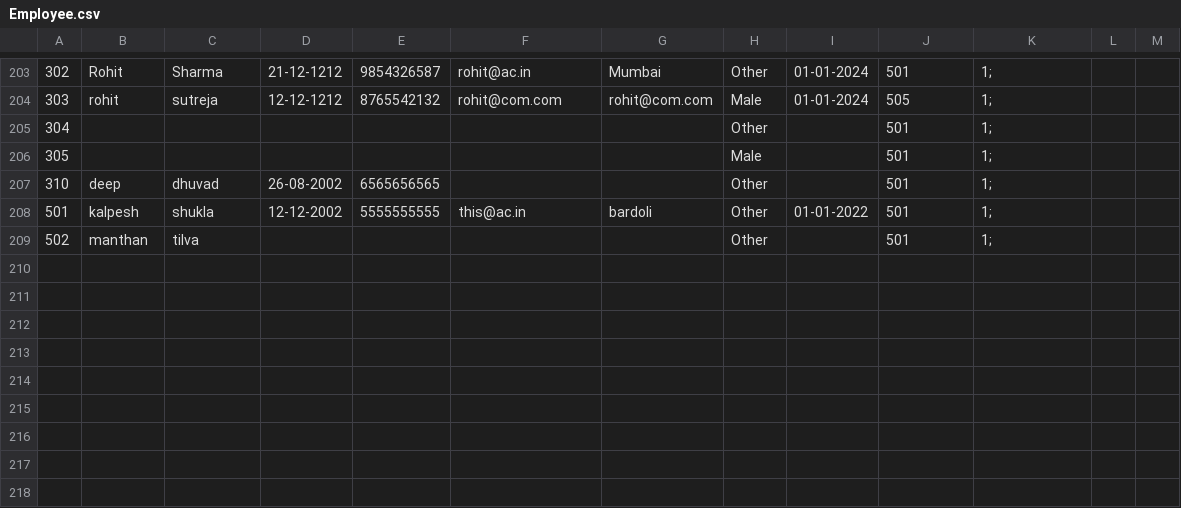
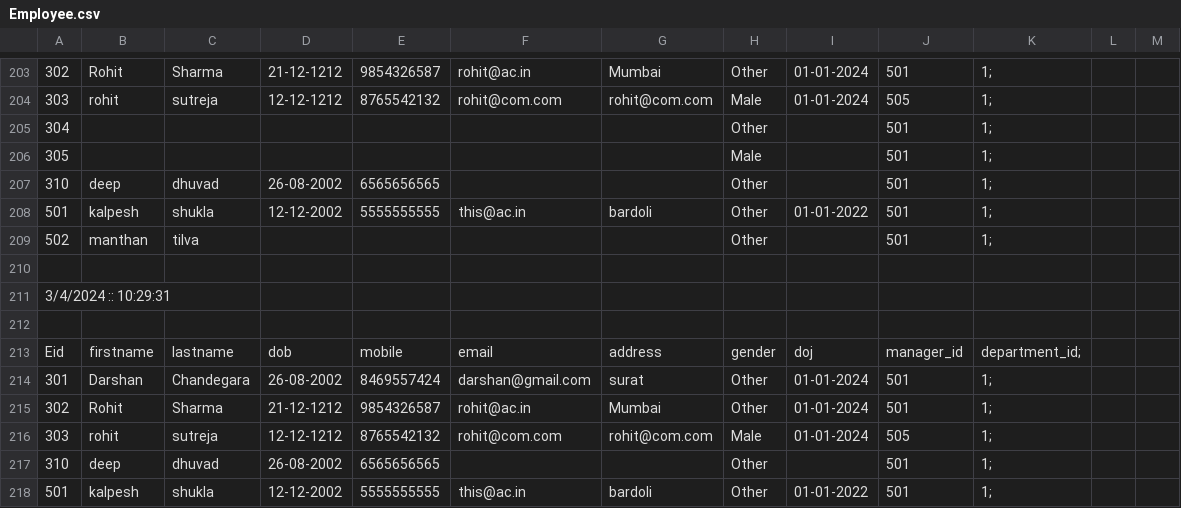
Before and after one commit to DarshanChandegara/EmployeeDatabase, a CSV file: EmployeeDatabase/BackUp/Employee.csv, drawn as a sheet; only a part is shown, gaps mark what is left out; the diff names each change by its address in the sheet, - before the commit and + after, or states it on an @@ line.

```diff
--- a/EmployeeDatabase/BackUp/Employee.csv
+++ b/EmployeeDatabase/BackUp/Employee.csv
+row 210: (empty)
+row 211: 3/4/2024 :: 10:29:31
+row 212: (empty)
+row 213: Eid | firstname | lastname | dob | mobile | email | address | gender | doj | manager_id | department_id;
+row 214: 301 | Darshan | Chandegara | 26-08-2002 | 8469557424 | darshan@gmail.com | surat | Other | 01-01-2024 | 501 | 1;
+row 215: 302 | Rohit | Sharma | 21-12-1212 | 9854326587 | rohit@ac.in | Mumbai | Other | 01-01-2024 | 501 | 1;
+row 216: 303 | rohit | sutreja | 12-12-1212 | 8765542132 | rohit@com.com | rohit@com.com | Male | 01-01-2024 | 505 | 1;
+row 217: 310 | deep | dhuvad | 26-08-2002 | 6565656565 |  |  | Other |  | 501 | 1;
+row 218: 501 | kalpesh | shukla | 12-12-2002 | 5555555555 | this@ac.in | bardoli | Other | 01-01-2022 | 501 | 1;
```
Also changed, not shown: EmployeeDatabase/BackUp/Department.csv, EmployeeDatabase/BackUp/Engineer.csv, 20 other files.
